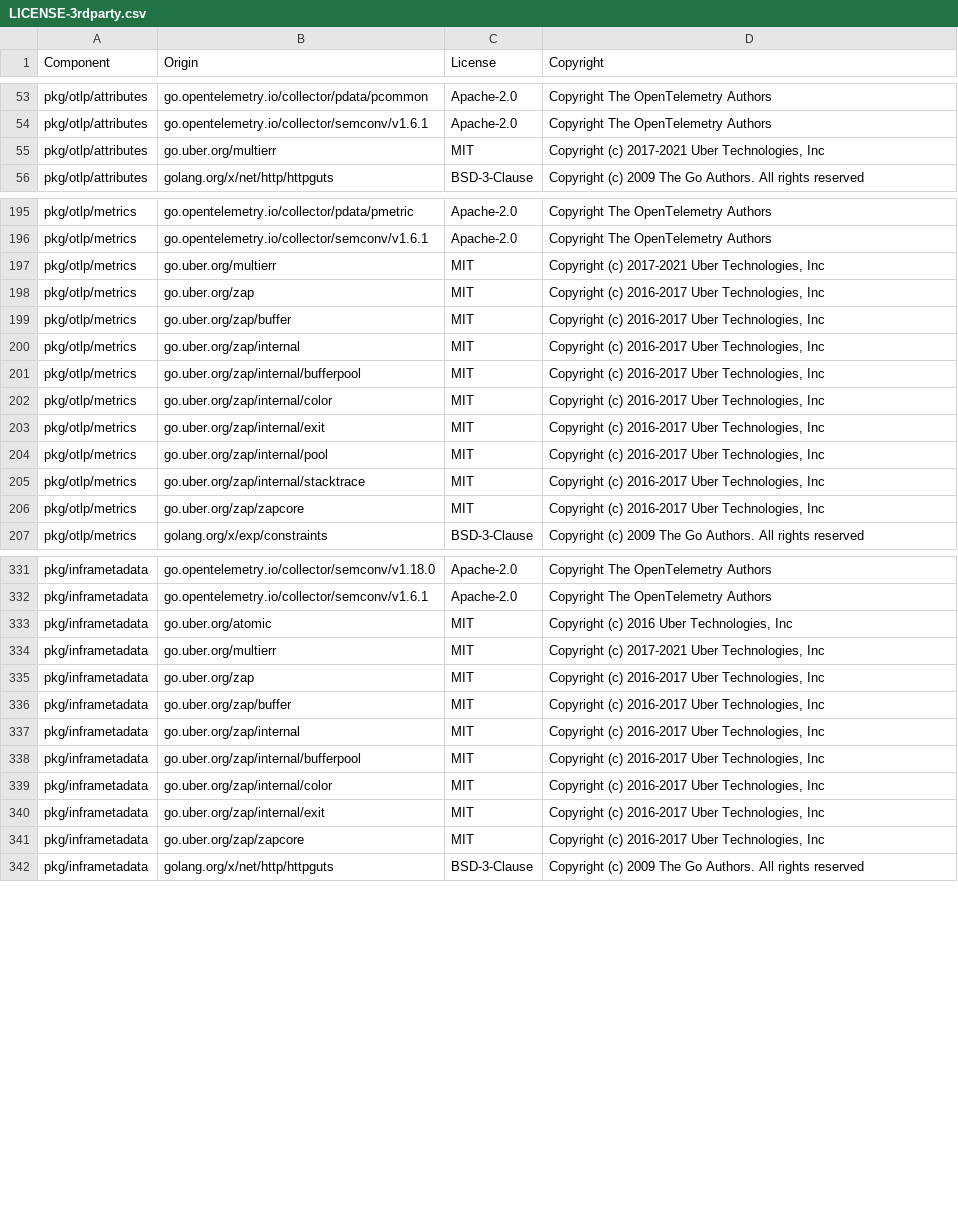
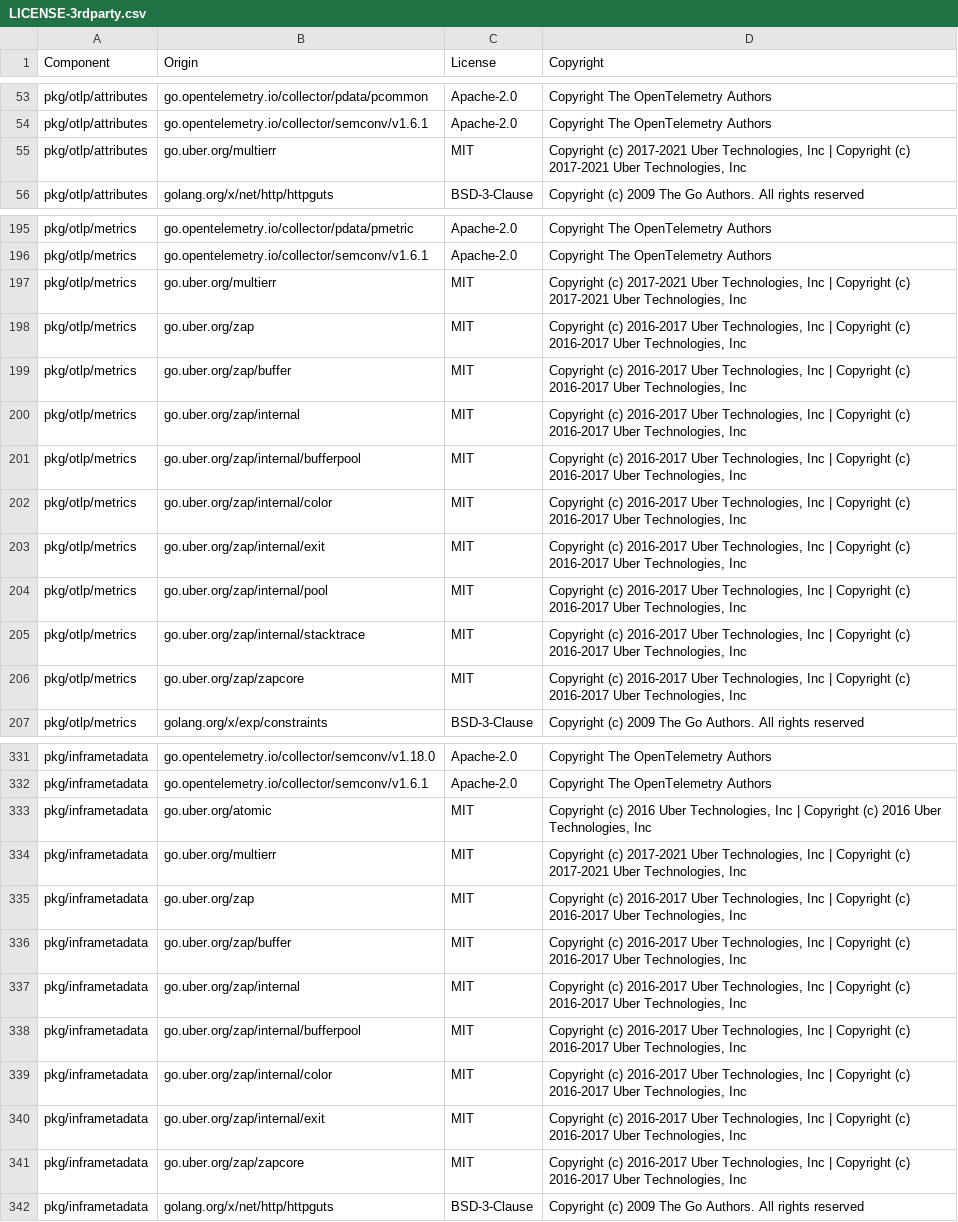
Before and after one commit to DataDog/opentelemetry-mapping-go, a CSV file: LICENSE-3rdparty.csv, drawn as a sheet; only a part is shown, gaps mark what is left out; the diff covers the shown part only.

Commit message:
Generate licenses

```diff
--- a/LICENSE-3rdparty.csv
+++ b/LICENSE-3rdparty.csv
@@ -54,3 +54,3 @@ pkg/otlp/attributes,go.opentelemetry.io/collector/pdata/pcommon,Apache-2.0,Copyr
 pkg/otlp/attributes,go.opentelemetry.io/collector/semconv/v1.6.1,Apache-2.0,Copyright The OpenTelemetry Authors
-pkg/otlp/attributes,go.uber.org/multierr,MIT,"Copyright (c) 2017-2021 Uber Technologies, Inc"
+pkg/otlp/attributes,go.uber.org/multierr,MIT,"Copyright (c) 2017-2021 Uber Technologies, Inc | Copyright (c) 2017-2021 Uber Technologies, Inc"
 pkg/otlp/attributes,golang.org/x/net/http/httpguts,BSD-3-Clause,Copyright (c) 2009 The Go Authors. All rights reserved
@@ -196,12 +196,12 @@ pkg/otlp/metrics,go.opentelemetry.io/collector/pdata/pmetric,Apache-2.0,Copyrigh
 pkg/otlp/metrics,go.opentelemetry.io/collector/semconv/v1.6.1,Apache-2.0,Copyright The OpenTelemetry Authors
-pkg/otlp/metrics,go.uber.org/multierr,MIT,"Copyright (c) 2017-2021 Uber Technologies, Inc"
-pkg/otlp/metrics,go.uber.org/zap,MIT,"Copyright (c) 2016-2017 Uber Technologies, Inc"
-pkg/otlp/metrics,go.uber.org/zap/buffer,MIT,"Copyright (c) 2016-2017 Uber Technologies, Inc"
-pkg/otlp/metrics,go.uber.org/zap/internal,MIT,"Copyright (c) 2016-2017 Uber Technologies, Inc"
-pkg/otlp/metrics,go.uber.org/zap/internal/bufferpool,MIT,"Copyright (c) 2016-2017 Uber Technologies, Inc"
-pkg/otlp/metrics,go.uber.org/zap/internal/color,MIT,"Copyright (c) 2016-2017 Uber Technologies, Inc"
-pkg/otlp/metrics,go.uber.org/zap/internal/exit,MIT,"Copyright (c) 2016-2017 Uber Technologies, Inc"
-pkg/otlp/metrics,go.uber.org/zap/internal/pool,MIT,"Copyright (c) 2016-2017 Uber Technologies, Inc"
-pkg/otlp/metrics,go.uber.org/zap/internal/stacktrace,MIT,"Copyright (c) 2016-2017 Uber Technologies, Inc"
-pkg/otlp/metrics,go.uber.org/zap/zapcore,MIT,"Copyright (c) 2016-2017 Uber Technologies, Inc"
+pkg/otlp/metrics,go.uber.org/multierr,MIT,"Copyright (c) 2017-2021 Uber Technologies, Inc | Copyright (c) 2017-2021 Uber Technologies, Inc"
+pkg/otlp/metrics,go.uber.org/zap,MIT,"Copyright (c) 2016-2017 Uber Technologies, Inc | Copyright (c) 2016-2017 Uber Technologies, Inc"
+pkg/otlp/metrics,go.uber.org/zap/buffer,MIT,"Copyright (c) 2016-2017 Uber Technologies, Inc | Copyright (c) 2016-2017 Uber Technologies, Inc"
+pkg/otlp/metrics,go.uber.org/zap/internal,MIT,"Copyright (c) 2016-2017 Uber Technologies, Inc | Copyright (c) 2016-2017 Uber Technologies, Inc"
+pkg/otlp/metrics,go.uber.org/zap/internal/bufferpool,MIT,"Copyright (c) 2016-2017 Uber Technologies, Inc | Copyright (c) 2016-2017 Uber Technologies, Inc"
+pkg/otlp/metrics,go.uber.org/zap/internal/color,MIT,"Copyright (c) 2016-2017 Uber Technologies, Inc | Copyright (c) 2016-2017 Uber Technologies, Inc"
+pkg/otlp/metrics,go.uber.org/zap/internal/exit,MIT,"Copyright (c) 2016-2017 Uber Technologies, Inc | Copyright (c) 2016-2017 Uber Technologies, Inc"
+pkg/otlp/metrics,go.uber.org/zap/internal/pool,MIT,"Copyright (c) 2016-2017 Uber Technologies, Inc | Copyright (c) 2016-2017 Uber Technologies, Inc"
+pkg/otlp/metrics,go.uber.org/zap/internal/stacktrace,MIT,"Copyright (c) 2016-2017 Uber Technologies, Inc | Copyright (c) 2016-2017 Uber Technologies, Inc"
+pkg/otlp/metrics,go.uber.org/zap/zapcore,MIT,"Copyright (c) 2016-2017 Uber Technologies, Inc | Copyright (c) 2016-2017 Uber Technologies, Inc"
 pkg/otlp/metrics,golang.org/x/exp/constraints,BSD-3-Clause,Copyright (c) 2009 The Go Authors. All rights reserved
@@ -332,11 +332,11 @@ pkg/inframetadata,go.opentelemetry.io/collector/semconv/v1.18.0,Apache-2.0,Copyr
 pkg/inframetadata,go.opentelemetry.io/collector/semconv/v1.6.1,Apache-2.0,Copyright The OpenTelemetry Authors
-pkg/inframetadata,go.uber.org/atomic,MIT,"Copyright (c) 2016 Uber Technologies, Inc"
-pkg/inframetadata,go.uber.org/multierr,MIT,"Copyright (c) 2017-2021 Uber Technologies, Inc"
-pkg/inframetadata,go.uber.org/zap,MIT,"Copyright (c) 2016-2017 Uber Technologies, Inc"
-pkg/inframetadata,go.uber.org/zap/buffer,MIT,"Copyright (c) 2016-2017 Uber Technologies, Inc"
-pkg/inframetadata,go.uber.org/zap/internal,MIT,"Copyright (c) 2016-2017 Uber Technologies, Inc"
-pkg/inframetadata,go.uber.org/zap/internal/bufferpool,MIT,"Copyright (c) 2016-2017 Uber Technologies, Inc"
-pkg/inframetadata,go.uber.org/zap/internal/color,MIT,"Copyright (c) 2016-2017 Uber Technologies, Inc"
-pkg/inframetadata,go.uber.org/zap/internal/exit,MIT,"Copyright (c) 2016-2017 Uber Technologies, Inc"
-pkg/inframetadata,go.uber.org/zap/zapcore,MIT,"Copyright (c) 2016-2017 Uber Technologies, Inc"
+pkg/inframetadata,go.uber.org/atomic,MIT,"Copyright (c) 2016 Uber Technologies, Inc | Copyright (c) 2016 Uber Technologies, Inc"
+pkg/inframetadata,go.uber.org/multierr,MIT,"Copyright (c) 2017-2021 Uber Technologies, Inc | Copyright (c) 2017-2021 Uber Technologies, Inc"
+pkg/inframetadata,go.uber.org/zap,MIT,"Copyright (c) 2016-2017 Uber Technologies, Inc | Copyright (c) 2016-2017 Uber Technologies, Inc"
+pkg/inframetadata,go.uber.org/zap/buffer,MIT,"Copyright (c) 2016-2017 Uber Technologies, Inc | Copyright (c) 2016-2017 Uber Technologies, Inc"
+pkg/inframetadata,go.uber.org/zap/internal,MIT,"Copyright (c) 2016-2017 Uber Technologies, Inc | Copyright (c) 2016-2017 Uber Technologies, Inc"
+pkg/inframetadata,go.uber.org/zap/internal/bufferpool,MIT,"Copyright (c) 2016-2017 Uber Technologies, Inc | Copyright (c) 2016-2017 Uber Technologies, Inc"
+pkg/inframetadata,go.uber.org/zap/internal/color,MIT,"Copyright (c) 2016-2017 Uber Technologies, Inc | Copyright (c) 2016-2017 Uber Technologies, Inc"
+pkg/inframetadata,go.uber.org/zap/internal/exit,MIT,"Copyright (c) 2016-2017 Uber Technologies, Inc | Copyright (c) 2016-2017 Uber Technologies, Inc"
+pkg/inframetadata,go.uber.org/zap/zapcore,MIT,"Copyright (c) 2016-2017 Uber Technologies, Inc | Copyright (c) 2016-2017 Uber Technologies, Inc"
 pkg/inframetadata,golang.org/x/net/http/httpguts,BSD-3-Clause,Copyright (c) 2009 The Go Authors. All rights reserved
```
Also changed, not shown: 1 edited cell elsewhere in this file, 1 other file.
